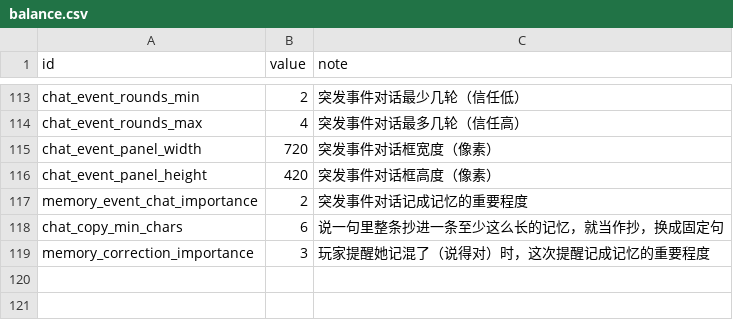
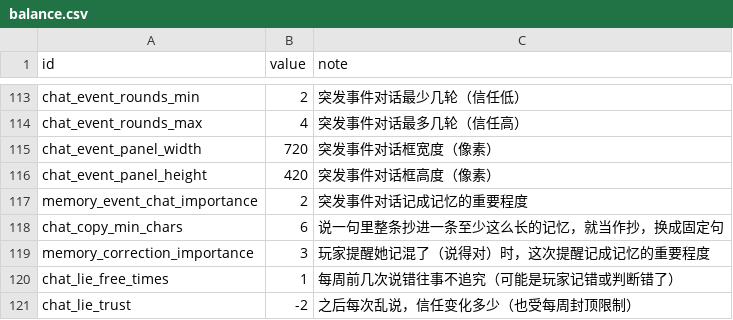
Before and after one commit to yijiuxia/to-you-tomorrow, a CSV file: data/balance.csv, drawn as a sheet; only a part is shown, gaps mark what is left out; the diff names each change by its address in the sheet, - before the commit and + after, or states it on an @@ line.

```diff
--- a/data/balance.csv
+++ b/data/balance.csv
+row 120: chat_lie_free_times | 1 | 每周前几次说错往事不追究（可能是玩家记错或判断错了）
+row 121: chat_lie_trust | -2 | 之后每次乱说，信任变化多少（也受每周封顶限制）
```
Also changed, not shown: text/wk.csv, 7 other files.
